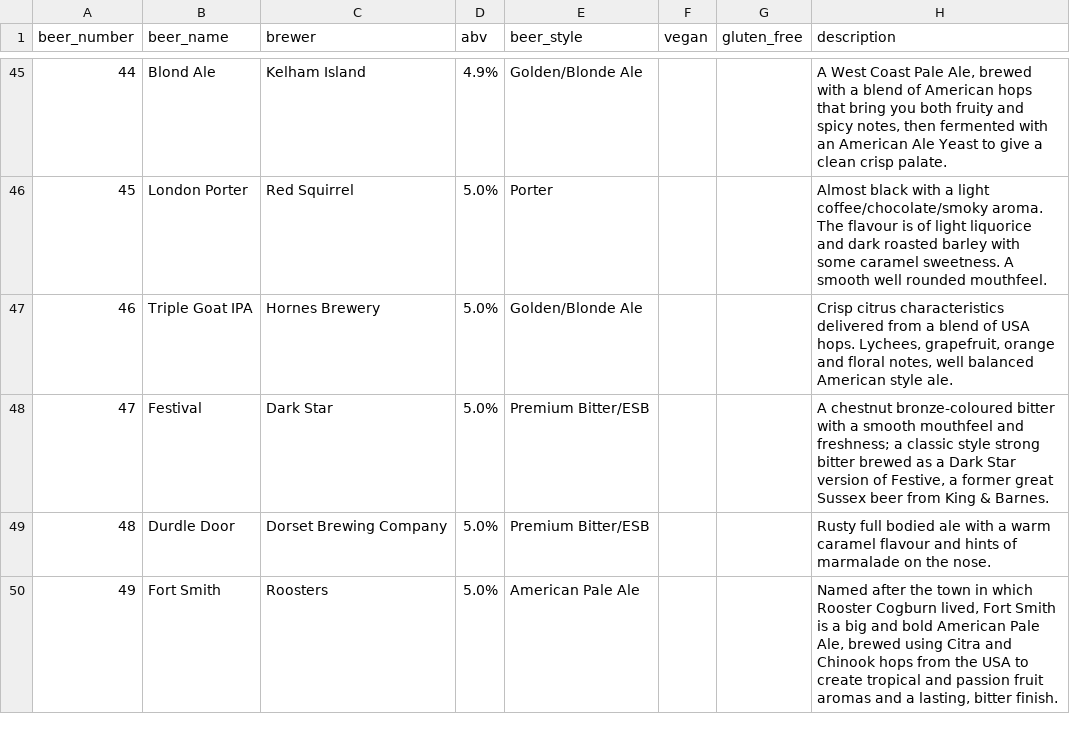
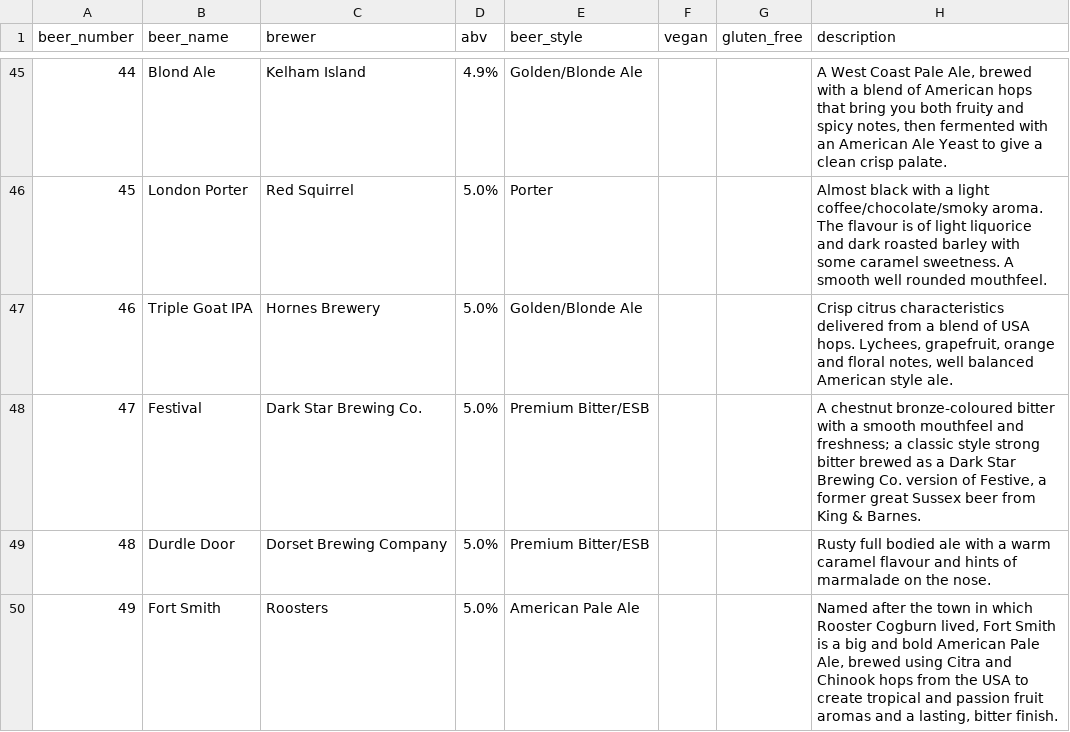
Before and after one commit to guyfawcus/beer-fest.js, a CSV file: public/downloads/ACBF5-2016.csv, drawn as a sheet; only a part is shown, gaps mark what is left out.

```diff
--- a/public/downloads/ACBF5-2016.csv
+++ b/public/downloads/ACBF5-2016.csv
@@ -47,3 +47,3 @@ beer_number,beer_name,brewer,abv,beer_style,vegan,gluten_free,description
 46,Triple Goat IPA,Hornes Brewery,5.0%,Golden/Blonde Ale,,,"Crisp citrus characteristics delivered from a blend of USA hops. Lychees, grapefruit, orange and floral notes, well balanced American style ale."
-47,Festival,Dark Star,5.0%,Premium Bitter/ESB,,,"A chestnut bronze-coloured bitter with a smooth mouthfeel and freshness; a classic style strong bitter brewed as a Dark Star version of Festive, a former great Sussex beer from King & Barnes."
+47,Festival,Dark Star Brewing Co.,5.0%,Premium Bitter/ESB,,,"A chestnut bronze-coloured bitter with a smooth mouthfeel and freshness; a classic style strong bitter brewed as a Dark Star Brewing Co. version of Festive, a former great Sussex beer from King & Barnes."
 48,Durdle Door,Dorset Brewing Company,5.0%,Premium Bitter/ESB,,,Rusty full bodied ale with a warm caramel flavour and hints of marmalade on the nose.
```
Also changed, not shown: public/downloads/ACBF3-2014.csv, public/downloads/ACBF4-2015.csv, 1 other file.
